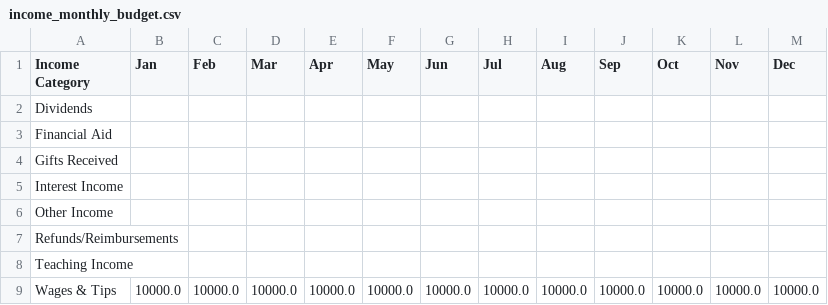
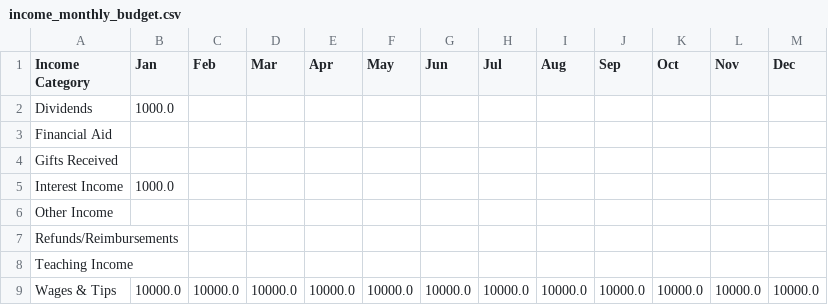
Before and after one commit to saktibatong/expense-tracking, a CSV file: data/income_monthly_budget.csv, drawn as a sheet.

```diff
--- a/data/income_monthly_budget.csv
+++ b/data/income_monthly_budget.csv
@@ -1,6 +1,6 @@
 Income Category,Jan,Feb,Mar,Apr,May,Jun,Jul,Aug,Sep,Oct,Nov,Dec
-Dividends,,,,,,,,,,,,
+Dividends,1000.0,,,,,,,,,,,
 Financial Aid,,,,,,,,,,,,
 Gifts Received,,,,,,,,,,,,
-Interest Income,,,,,,,,,,,,
+Interest Income,1000.0,,,,,,,,,,,
 Other Income,,,,,,,,,,,,
```
Also changed, not shown: data/transaction.csv, 7 other files.
